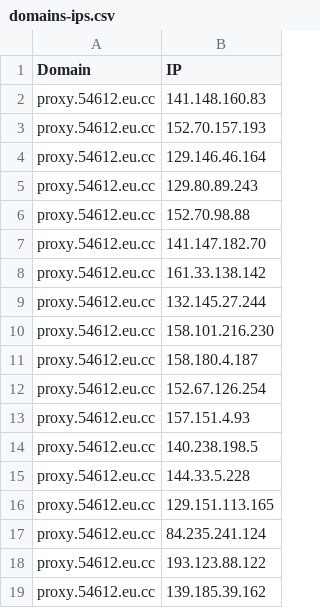
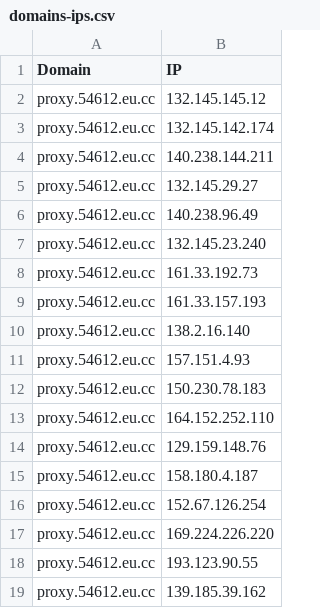
Before and after one commit to xiya-like/proxyip-tracker, a CSV file: result/domains-ips.csv, drawn as a sheet.

```diff
--- a/result/domains-ips.csv
+++ b/result/domains-ips.csv
@@ -1,19 +1,19 @@
 Domain,IP
-proxy.54612.eu.cc,141.148.160.83
-proxy.54612.eu.cc,152.70.157.193
-proxy.54612.eu.cc,129.146.46.164
-proxy.54612.eu.cc,129.80.89.243
-proxy.54612.eu.cc,152.70.98.88
-proxy.54612.eu.cc,141.147.182.70
-proxy.54612.eu.cc,161.33.138.142
-proxy.54612.eu.cc,132.145.27.244
-proxy.54612.eu.cc,158.101.216.230
+proxy.54612.eu.cc,132.145.145.12
+proxy.54612.eu.cc,132.145.142.174
+proxy.54612.eu.cc,140.238.144.211
+proxy.54612.eu.cc,132.145.29.27
+proxy.54612.eu.cc,140.238.96.49
+proxy.54612.eu.cc,132.145.23.240
+proxy.54612.eu.cc,161.33.192.73
+proxy.54612.eu.cc,161.33.157.193
+proxy.54612.eu.cc,138.2.16.140
+proxy.54612.eu.cc,157.151.4.93
+proxy.54612.eu.cc,150.230.78.183
+proxy.54612.eu.cc,164.152.252.110
+proxy.54612.eu.cc,129.159.148.76
 proxy.54612.eu.cc,158.180.4.187
 proxy.54612.eu.cc,152.67.126.254
-proxy.54612.eu.cc,157.151.4.93
-proxy.54612.eu.cc,140.238.198.5
-proxy.54612.eu.cc,144.33.5.228
-proxy.54612.eu.cc,129.151.113.165
-proxy.54612.eu.cc,84.235.241.124
-proxy.54612.eu.cc,193.123.88.122
+proxy.54612.eu.cc,169.224.226.220
+proxy.54612.eu.cc,193.123.90.55
 proxy.54612.eu.cc,139.185.39.162
```
Also changed, not shown: result/ips.csv, result/tested-ips.csv.
